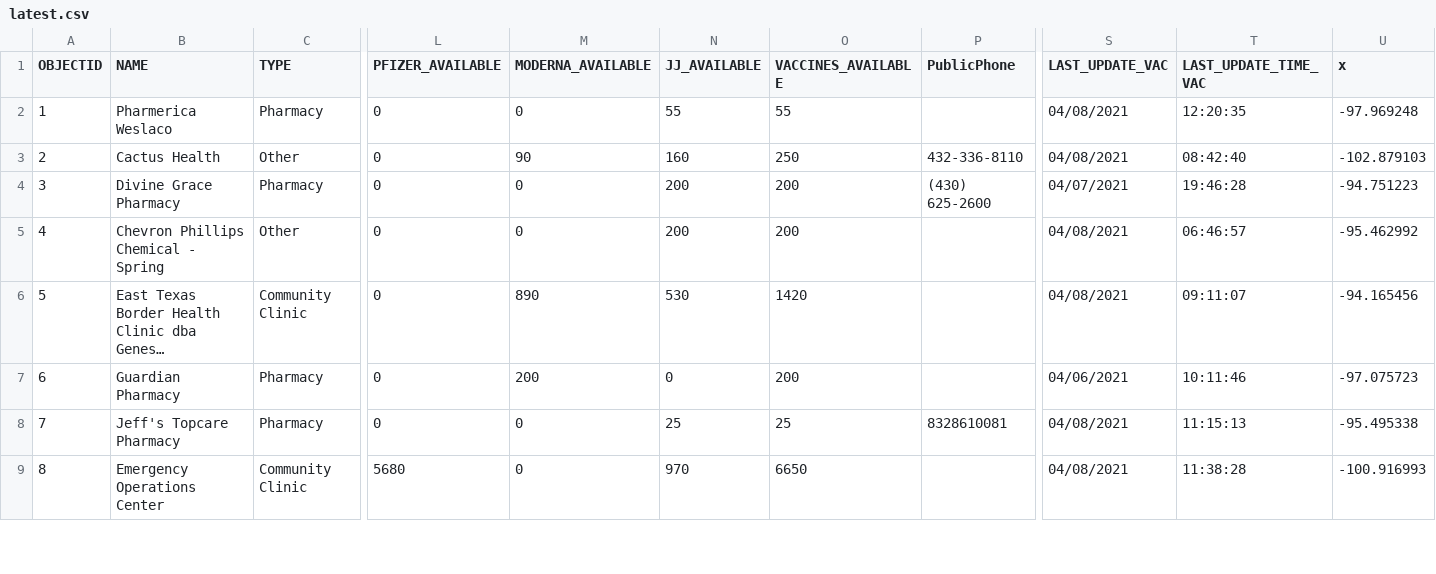
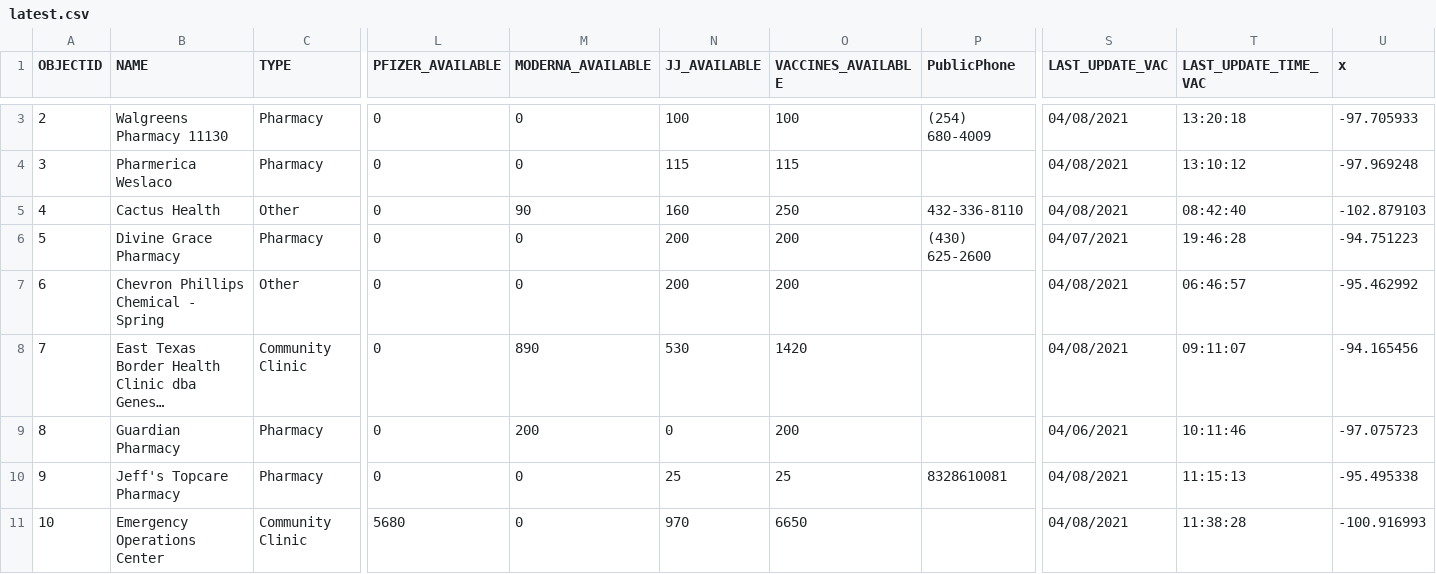
Before and after one commit to rdmurphy/tx-covid-vaccine-data, a CSV file: providers/latest.csv, drawn as a sheet; only a part is shown, gaps mark what is left out; long unchanged cells end in …; addresses are those after the commit; rows hold the shown columns only; the diff covers the shown part only; the diff names each change by its address in the sheet, - before the commit and + after, or states it on an @@ line.

```diff
--- a/providers/latest.csv
+++ b/providers/latest.csv
+row 3: 2 | Walgreens Pharmacy 11130 | Pharmacy | 0 | 0 | 100 | 100 | (254) 680-4009 | 04/08/2021 | 13:20:18 | -97.705933
@@ column A (OBJECTID) renumbered from row 4 down @@
-N4 (JJ_AVAILABLE): 55
+N4 (JJ_AVAILABLE): 115
-O4 (VACCINES_AVAILABLE): 55
+O4 (VACCINES_AVAILABLE): 115
-T4 (LAST_UPDATE_TIME_VAC): 12:20:35
+T4 (LAST_UPDATE_TIME_VAC): 13:10:12
```
Also changed, not shown: 1 added row, 3 removed rows, 1 moved row and 46 edited cells elsewhere in this file, 1 other file.
